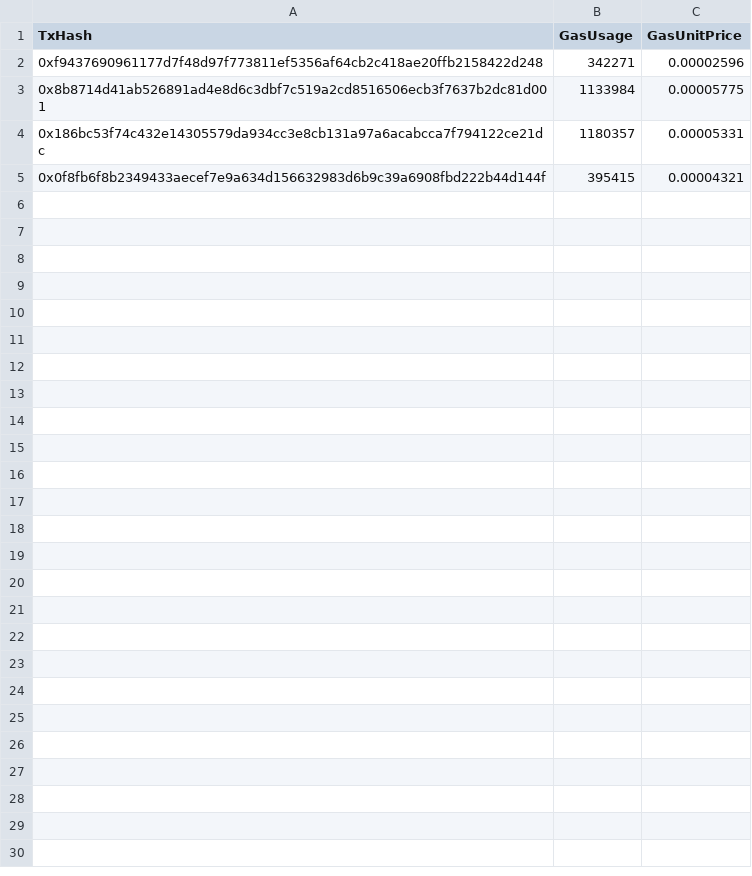
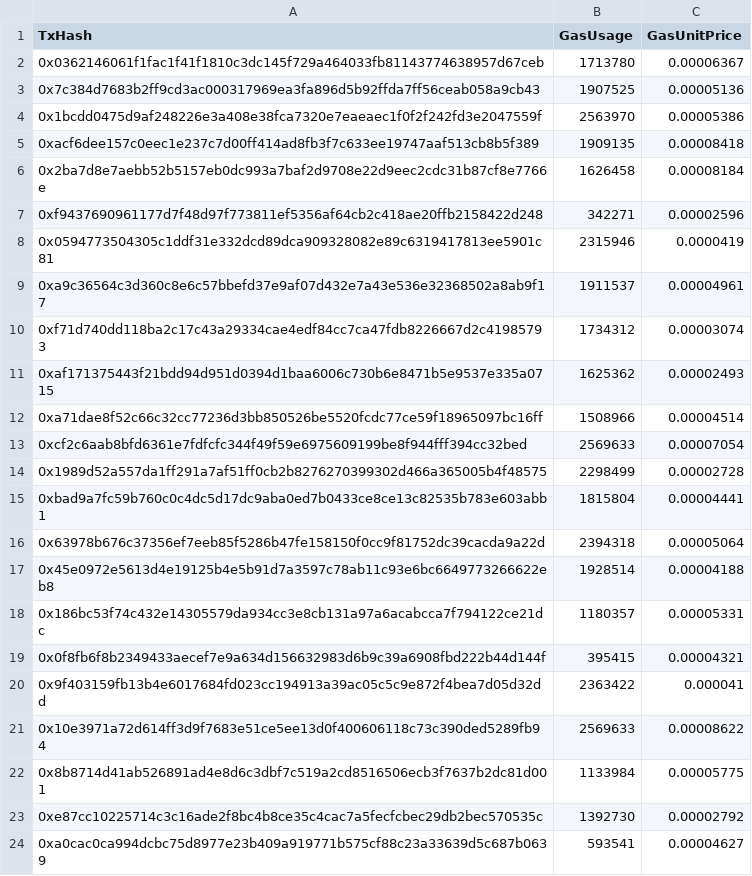
Before and after one commit to Kraks/contract-for-contract, a CSV file: eval-data/hacks/read-only-reentrancy-sturdy-800K/data/consol-fix.csv, drawn as a sheet.

```diff
--- a/eval-data/hacks/read-only-reentrancy-sturdy-800K/data/consol-fix.csv
+++ b/eval-data/hacks/read-only-reentrancy-sturdy-800K/data/consol-fix.csv
@@ -1,5 +1,24 @@
 TxHash, GasUsage, GasUnitPrice
+0x0362146061f1fac1f41f1810c3dc145f729a464033fb81143774638957d67ceb, 1713780, 0.00006367
+0x7c384d7683b2ff9cd3ac000317969ea3fa896d5b92ffda7ff56ceab058a9cb43, 1907525, 0.00005136
+0x1bcdd0475d9af248226e3a408e38fca7320e7eaeaec1f0f2f242fd3e2047559f, 2563970, 0.00005386
+0xacf6dee157c0eec1e237c7d00ff414ad8fb3f7c633ee19747aaf513cb8b5f389, 1909135, 0.00008418
+0x2ba7d8e7aebb52b5157eb0dc993a7baf2d9708e22d9eec2cdc31b87cf8e7766e, 1626458, 0.00008184
 0xf9437690961177d7f48d97f773811ef5356af64cb2c418ae20ffb2158422d248, 342271, 0.00002596
-0x8b8714d41ab526891ad4e8d6c3dbf7c519a2cd8516506ecb3f7637b2dc81d001, 1133984, 0.00005775
+0x0594773504305c1ddf31e332dcd89dca909328082e89c6319417813ee5901c81, 2315946, 0.0000419
+0xa9c36564c3d360c8e6c57bbefd37e9af07d432e7a43e536e32368502a8ab9f17, 1911537, 0.00004961
+0xf71d740dd118ba2c17c43a29334cae4edf84cc7ca47fdb8226667d2c41985793, 1734312, 0.00003074
+0xaf171375443f21bdd94d951d0394d1baa6006c730b6e8471b5e9537e335a0715, 1625362, 0.00002493
+0xa71dae8f52c66c32cc77236d3bb850526be5520fcdc77ce59f18965097bc16ff, 1508966, 0.00004514
+0xcf2c6aab8bfd6361e7fdfcfc344f49f59e6975609199be8f944fff394cc32bed, 2569633, 0.00007054
+0x1989d52a557da1ff291a7af51ff0cb2b8276270399302d466a365005b4f48575, 2298499, 0.00002728
+0xbad9a7fc59b760c0c4dc5d17dc9aba0ed7b0433ce8ce13c82535b783e603abb1, 1815804, 0.00004441
+0x63978b676c37356ef7eeb85f5286b47fe158150f0cc9f81752dc39cacda9a22d, 2394318, 0.00005064
+0x45e0972e5613d4e19125b4e5b91d7a3597c78ab11c93e6bc6649773266622eb8, 1928514, 0.00004188
 0x186bc53f74c432e14305579da934cc3e8cb131a97a6acabcca7f794122ce21dc, 1180357, 0.00005331
 0x0f8fb6f8b2349433aecef7e9a634d156632983d6b9c39a6908fbd222b44d144f, 395415, 0.00004321
+0x9f403159fb13b4e6017684fd023cc194913a39ac05c5c9e872f4bea7d05d32dd, 2363422, 0.000041
+0x10e3971a72d614ff3d9f7683e51ce5ee13d0f400606118c73c390ded5289fb94, 2569633, 0.00008622
+0x8b8714d41ab526891ad4e8d6c3dbf7c519a2cd8516506ecb3f7637b2dc81d001, 1133984, 0.00005775
+0xe87cc10225714c3c16ade2f8bc4b8ce35c4cac7a5fecfcbec29db2bec570535c, 1392730, 0.00002792
+0xa0cac0ca994dcbc75d8977e23b409a919771b575cf88c23a33639d5c687b0639, 593541, 0.00004627
```
Also changed, not shown: eval-data/hacks/read-only-reentrancy-sturdy-800K/data/assert-fix.csv, eval-data/hacks/read-only-reentrancy-sturdy-800K/data/original.csv, 5 other files.
